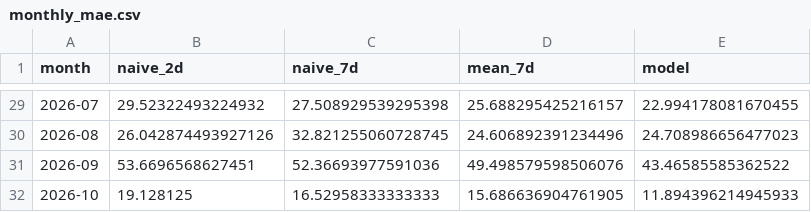
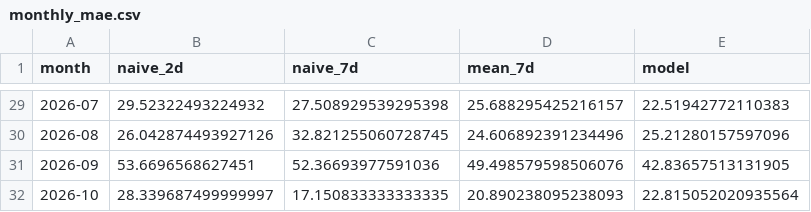
Before and after one commit to sofiaroveda/gb-power-forecast, a CSV file: results/monthly_mae.csv, drawn as a sheet; only a part is shown, gaps mark what is left out; the diff covers the shown part only.

```diff
--- a/results/monthly_mae.csv
+++ b/results/monthly_mae.csv
@@ -29,4 +29,4 @@ month,naive_2d,naive_7d,mean_7d,model
-2026-07,29.52322493224932,27.508929539295398,25.688295425216157,22.994178081670455
-2026-08,26.042874493927126,32.821255060728745,24.606892391234496,24.708986656477023
-2026-09,53.6696568627451,52.36693977591036,49.498579598506076,43.46585585362522
-2026-10,19.128125,16.52958333333333,15.686636904761905,11.894396214945933
+2026-07,29.52322493224932,27.508929539295398,25.688295425216157,22.51942772110383
+2026-08,26.042874493927126,32.821255060728745,24.606892391234496,25.21280157597096
+2026-09,53.6696568627451,52.36693977591036,49.498579598506076,42.83657513131905
+2026-10,28.339687499999997,17.150833333333335,20.890238095238093,22.815052020935564
```
Also changed, not shown: 27 edited cells elsewhere in this file, results/scores.csv, 6 other files.
